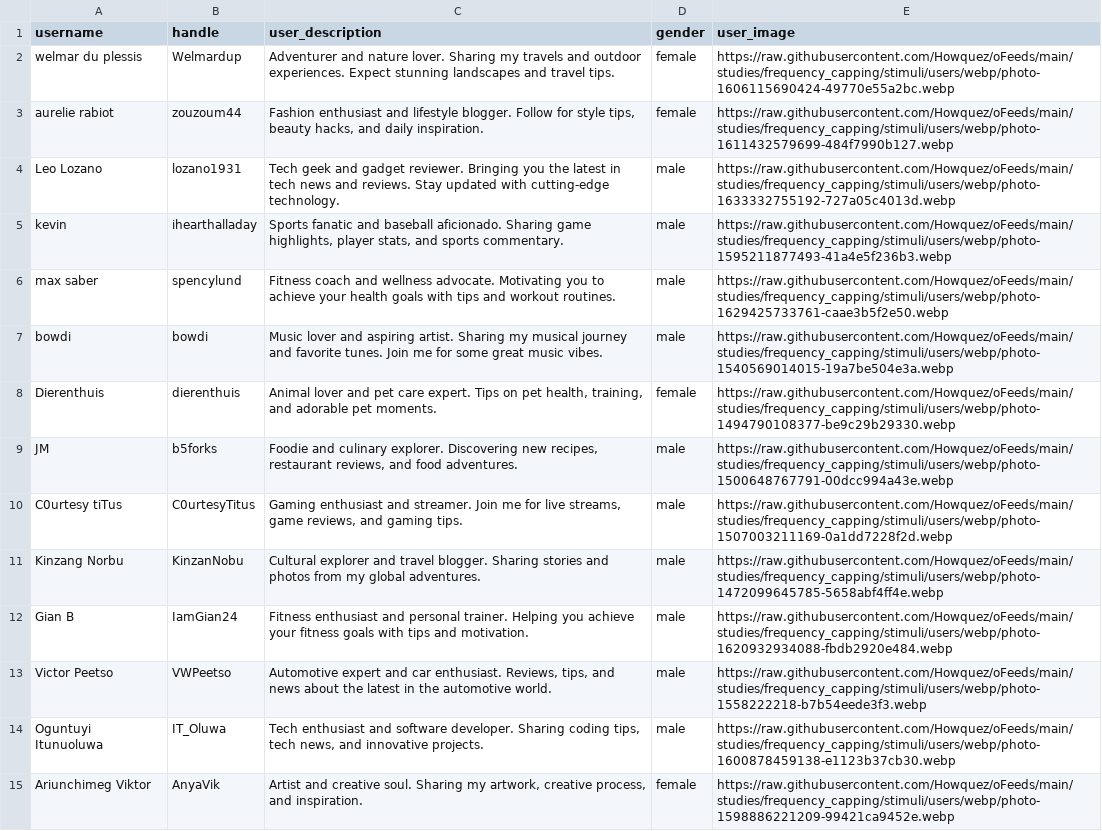
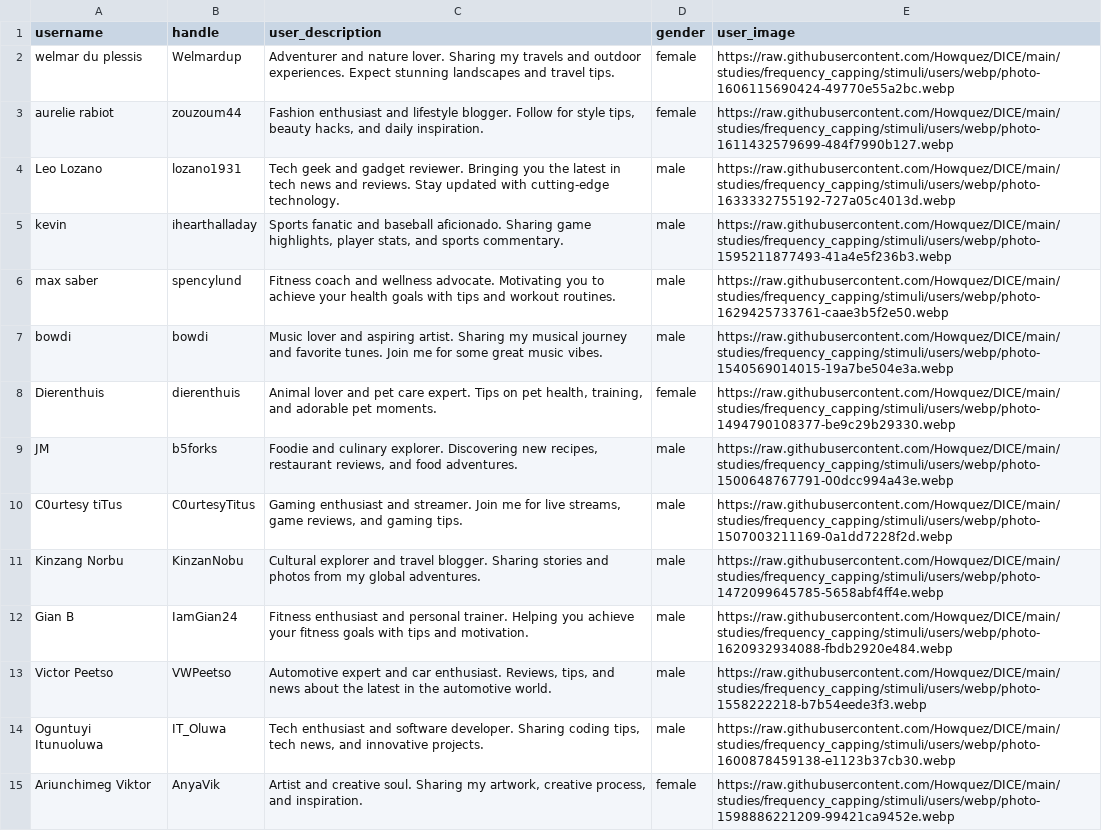
Before and after one commit to Howquez/DICE, a CSV file: studies/frequency_capping/stimuli/users/users_out.csv, drawn as a sheet; only a part is shown; the diff covers the shown part only; the diff names each change by its address in the sheet, - before the commit and + after, or states it on an @@ line.

Commit message:
update file paths after renaming github repository

```diff
--- a/studies/frequency_capping/stimuli/users/users_out.csv
+++ b/studies/frequency_capping/stimuli/users/users_out.csv
-E2 (user_image): https://raw.githubusercontent.com/Howquez/oFeeds/main/studies/frequency_capping/stimuli/users/webp/photo-1606115690424-49770e55a2bc.webp
+E2 (user_image): https://raw.githubusercontent.com/Howquez/DICE/main/studies/frequency_capping/stimuli/users/webp/photo-1606115690424-49770e55a2bc.webp
-E3 (user_image): https://raw.githubusercontent.com/Howquez/oFeeds/main/studies/frequency_capping/stimuli/users/webp/photo-1611432579699-484f7990b127.webp
+E3 (user_image): https://raw.githubusercontent.com/Howquez/DICE/main/studies/frequency_capping/stimuli/users/webp/photo-1611432579699-484f7990b127.webp
-E4 (user_image): https://raw.githubusercontent.com/Howquez/oFeeds/main/studies/frequency_capping/stimuli/users/webp/photo-1633332755192-727a05c4013d.webp
+E4 (user_image): https://raw.githubusercontent.com/Howquez/DICE/main/studies/frequency_capping/stimuli/users/webp/photo-1633332755192-727a05c4013d.webp
-E5 (user_image): https://raw.githubusercontent.com/Howquez/oFeeds/main/studies/frequency_capping/stimuli/users/webp/photo-1595211877493-41a4e5f236b3.webp
+E5 (user_image): https://raw.githubusercontent.com/Howquez/DICE/main/studies/frequency_capping/stimuli/users/webp/photo-1595211877493-41a4e5f236b3.webp
-E6 (user_image): https://raw.githubusercontent.com/Howquez/oFeeds/main/studies/frequency_capping/stimuli/users/webp/photo-1629425733761-caae3b5f2e50.webp
+E6 (user_image): https://raw.githubusercontent.com/Howquez/DICE/main/studies/frequency_capping/stimuli/users/webp/photo-1629425733761-caae3b5f2e50.webp
-E7 (user_image): https://raw.githubusercontent.com/Howquez/oFeeds/main/studies/frequency_capping/stimuli/users/webp/photo-1540569014015-19a7be504e3a.webp
+E7 (user_image): https://raw.githubusercontent.com/Howquez/DICE/main/studies/frequency_capping/stimuli/users/webp/photo-1540569014015-19a7be504e3a.webp
-E8 (user_image): https://raw.githubusercontent.com/Howquez/oFeeds/main/studies/frequency_capping/stimuli/users/webp/photo-1494790108377-be9c29b29330.webp
+E8 (user_image): https://raw.githubusercontent.com/Howquez/DICE/main/studies/frequency_capping/stimuli/users/webp/photo-1494790108377-be9c29b29330.webp
-E9 (user_image): https://raw.githubusercontent.com/Howquez/oFeeds/main/studies/frequency_capping/stimuli/users/webp/photo-1500648767791-00dcc994a43e.webp
+E9 (user_image): https://raw.githubusercontent.com/Howquez/DICE/main/studies/frequency_capping/stimuli/users/webp/photo-1500648767791-00dcc994a43e.webp
-E10 (user_image): https://raw.githubusercontent.com/Howquez/oFeeds/main/studies/frequency_capping/stimuli/users/webp/photo-1507003211169-0a1dd7228f2d.webp
+E10 (user_image): https://raw.githubusercontent.com/Howquez/DICE/main/studies/frequency_capping/stimuli/users/webp/photo-1507003211169-0a1dd7228f2d.webp
-E11 (user_image): https://raw.githubusercontent.com/Howquez/oFeeds/main/studies/frequency_capping/stimuli/users/webp/photo-1472099645785-5658abf4ff4e.webp
+E11 (user_image): https://raw.githubusercontent.com/Howquez/DICE/main/studies/frequency_capping/stimuli/users/webp/photo-1472099645785-5658abf4ff4e.webp
-E12 (user_image): https://raw.githubusercontent.com/Howquez/oFeeds/main/studies/frequency_capping/stimuli/users/webp/photo-1620932934088-fbdb2920e484.webp
+E12 (user_image): https://raw.githubusercontent.com/Howquez/DICE/main/studies/frequency_capping/stimuli/users/webp/photo-1620932934088-fbdb2920e484.webp
-E13 (user_image): https://raw.githubusercontent.com/Howquez/oFeeds/main/studies/frequency_capping/stimuli/users/webp/photo-1558222218-b7b54eede3f3.webp
+E13 (user_image): https://raw.githubusercontent.com/Howquez/DICE/main/studies/frequency_capping/stimuli/users/webp/photo-1558222218-b7b54eede3f3.webp
-E14 (user_image): https://raw.githubusercontent.com/Howquez/oFeeds/main/studies/frequency_capping/stimuli/users/webp/photo-1600878459138-e1123b37cb30.webp
+E14 (user_image): https://raw.githubusercontent.com/Howquez/DICE/main/studies/frequency_capping/stimuli/users/webp/photo-1600878459138-e1123b37cb30.webp
-E15 (user_image): https://raw.githubusercontent.com/Howquez/oFeeds/main/studies/frequency_capping/stimuli/users/webp/photo-1598886221209-99421ca9452e.webp
+E15 (user_image): https://raw.githubusercontent.com/Howquez/DICE/main/studies/frequency_capping/stimuli/users/webp/photo-1598886221209-99421ca9452e.webp
```
Also changed, not shown: 44 edited cells elsewhere in this file, 7 other files.
